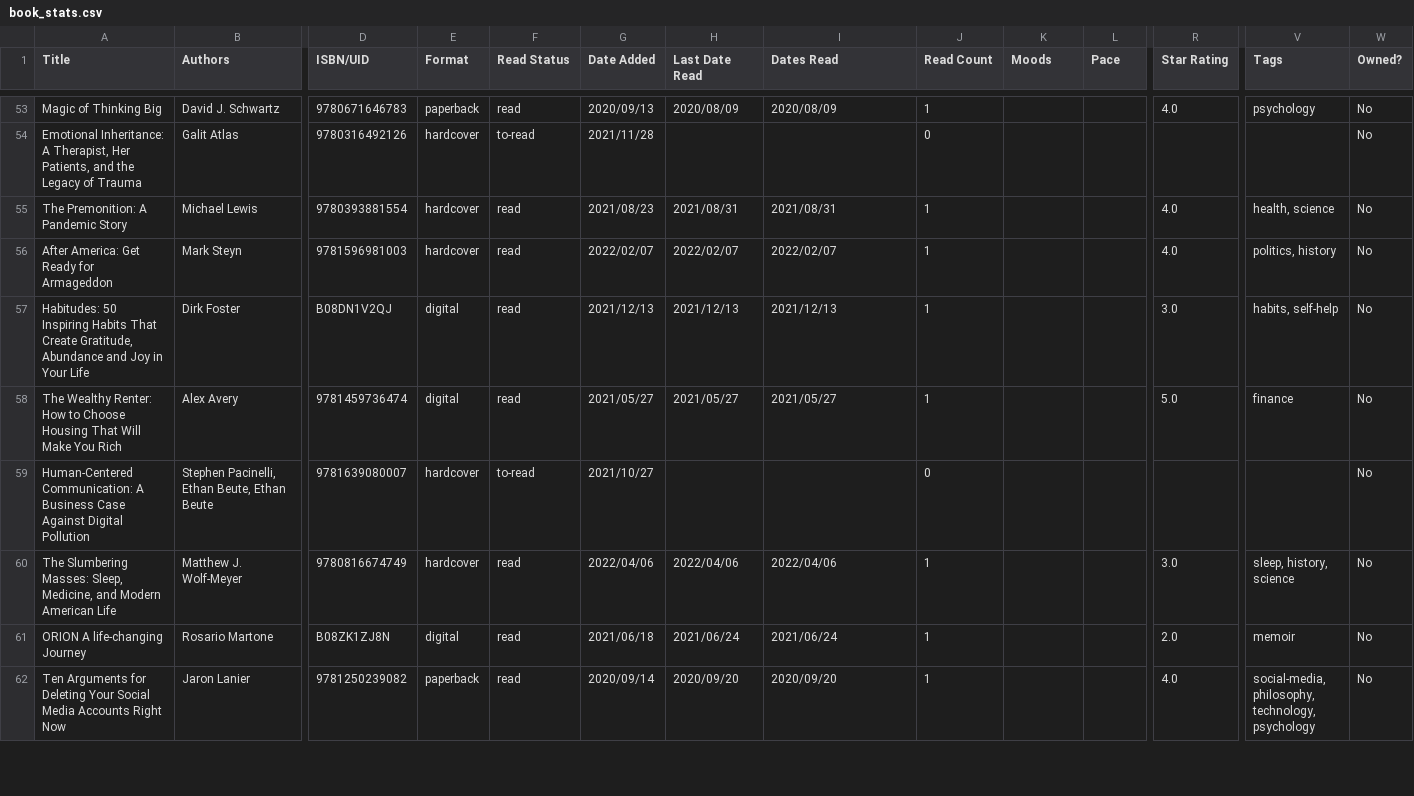
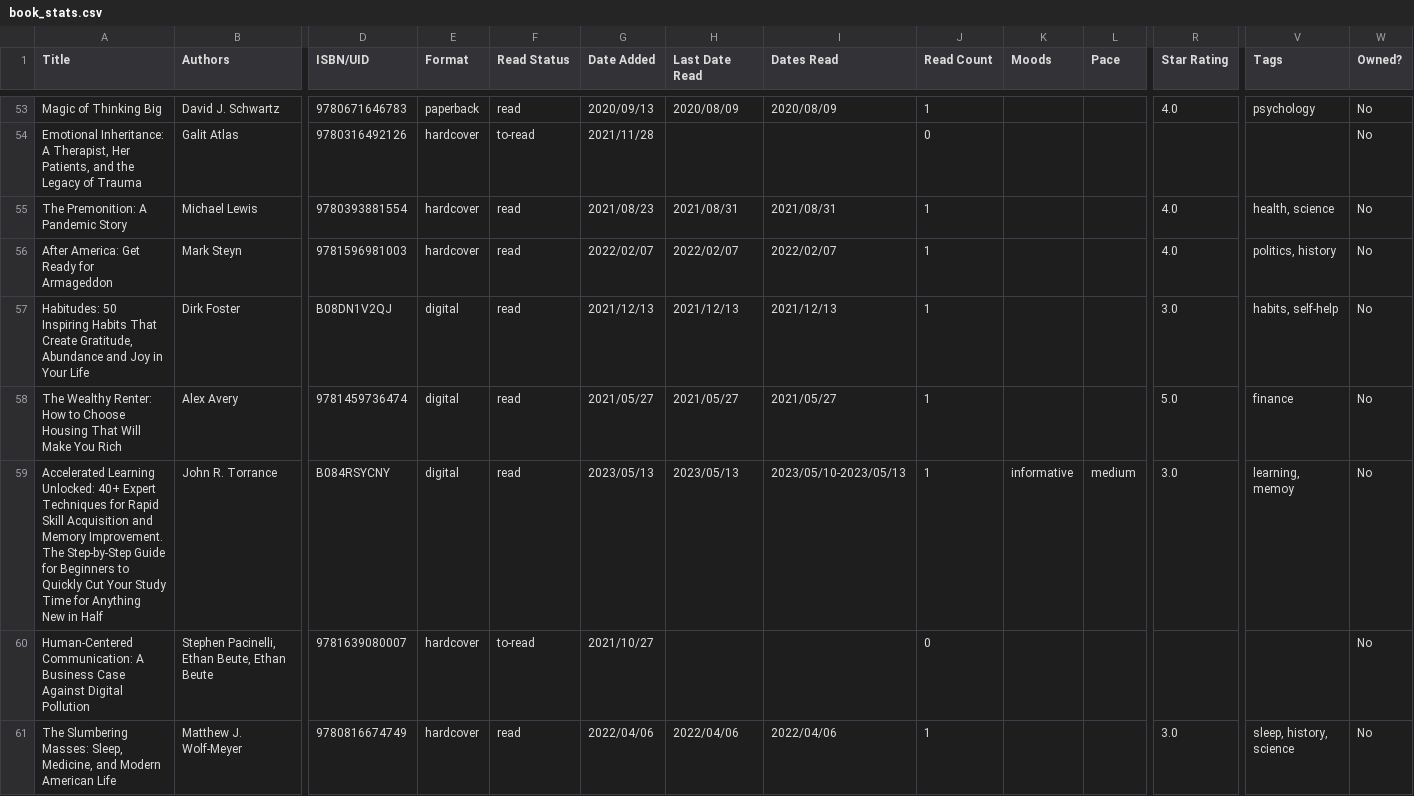
Before and after one commit to TheCardist/My_Library, a CSV file: book_stats.csv, drawn as a sheet; only a part is shown, gaps mark what is left out; the shorter side is filled out with more unchanged rows; rows hold the shown columns only; the diff covers the shown part only; the diff names each change by its address in the sheet, - before the commit and + after, or states it on an @@ line.

Commit message:
Add files via upload

```diff
--- a/book_stats.csv
+++ b/book_stats.csv
+row 59: Accelerated Learning Unlocked: 40+ Expert Techniques for Rapid Skill Acquisition and Memory Improvement. The Step-by-Step Guide for Beginners to Quickly Cut Your Study Time for Anything New in Half | John R. Torrance | B084RSYCNY | digital | read | 2023/05/13 | 2023/05/13 | 2023/05/10-2023/05/13 | 1 | informative | medium | 3.0 | learning, memoy | No
```
Also changed, not shown: 3 added rows and 8 edited cells elsewhere in this file.
